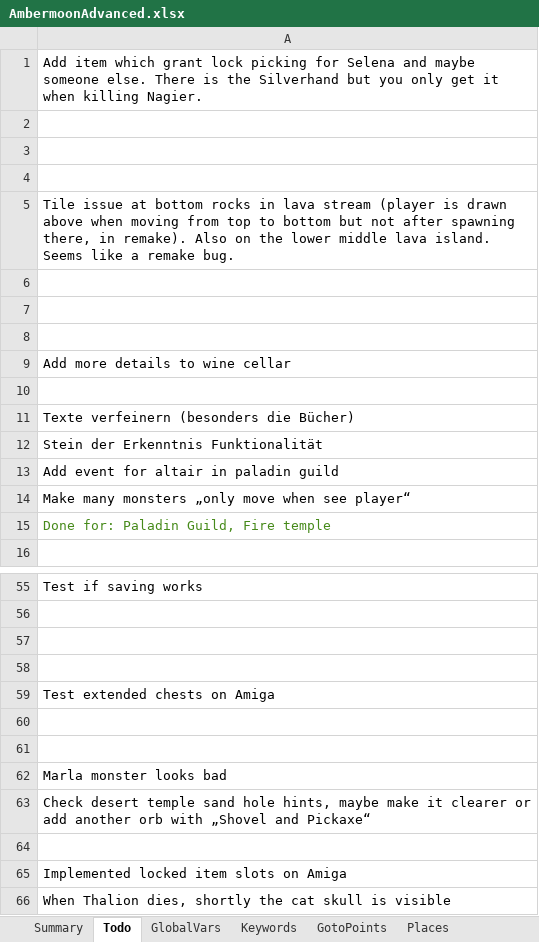
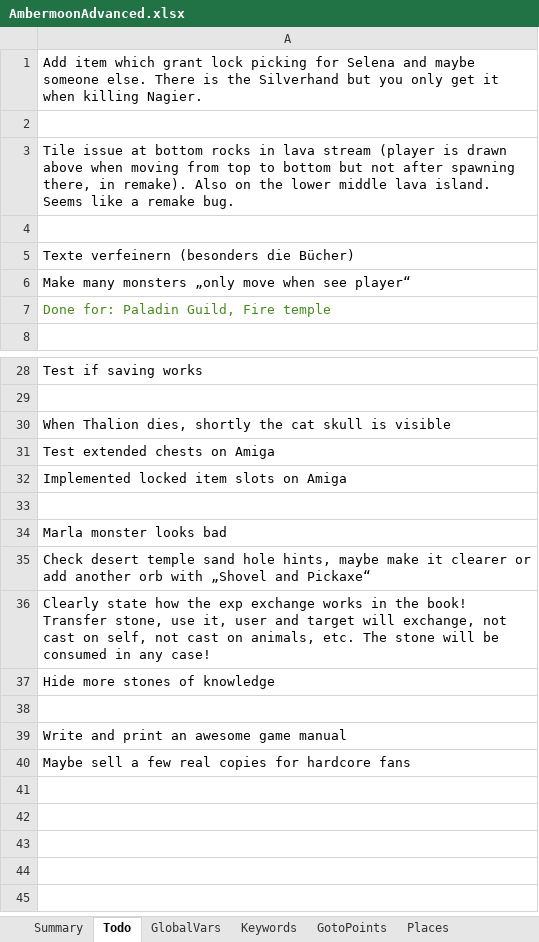
Before and after one commit to Pyrdacor/Ambermoon-Advanced, an Excel workbook: AmbermoonAdvanced.xlsx, sheet Todo, drawn as a sheet; only a part is shown, gaps mark what is left out; values as stored, in another font and other column widths than the file's, no borders; removed rows and columns are numbered as before the commit, all else as after; the diff covers the shown part only; the diff names each change by its address in the sheet, - before the commit and + after, or states it on an @@ line.

Commit message:
Updated todos

```diff
--- a/AmbermoonAdvanced.xlsx (sheet Todo)
+++ b/AmbermoonAdvanced.xlsx (sheet Todo)
-row 3: (empty)
-row 4: (empty)
-row 7: (empty)
-row 8: (empty)
-row 9: Add more details to wine cellar
-row 10: (empty)
-row 12: Stein der Erkenntnis Funktionalität
-row 13: Add event for altair in paladin guild
-A30: (empty)
+A30: When Thalion dies, shortly the cat skull is visible
-row 58: (empty)
-A32: (empty)
+A32: Implemented locked item slots on Amiga
-row 51: Clearly state how the exp exchange works…
+row 36: Clearly state how the exp exchange works…
-row 38: Hide more stones of knowledge
+row 37: Hide more stones of knowledge
-row 65: Implemented locked item slots on Amiga
-row 66: When Thalion dies, shortly the cat skull is visible
-row 26: Write and print an awesome game manual
+row 39: Write and print an awesome game manual
-row 27: Maybe sell a few real copies for hardcor…
+row 40: Maybe sell a few real copies for hardcor…
```
Also changed, not shown: 15 removed rows, 1 moved row and 1 edited cell elsewhere in this sheet.
